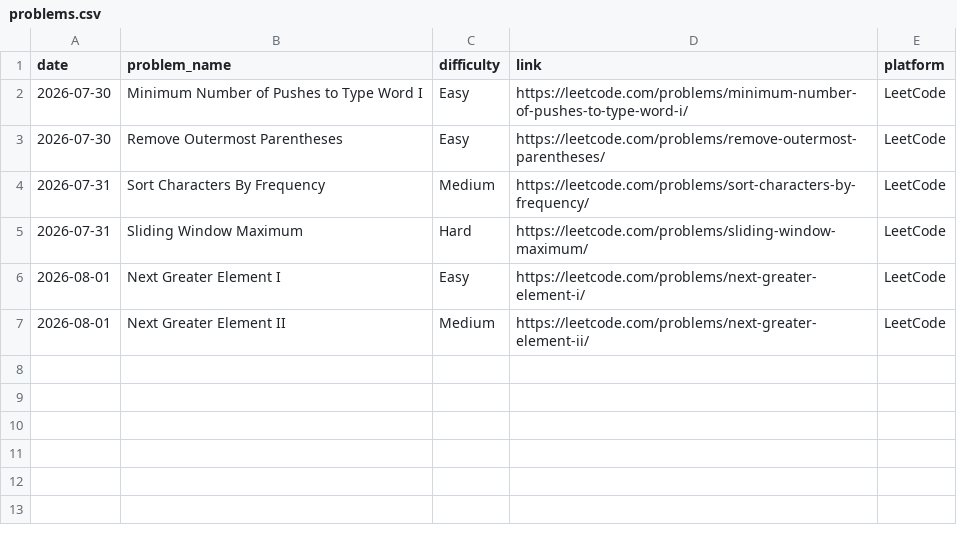
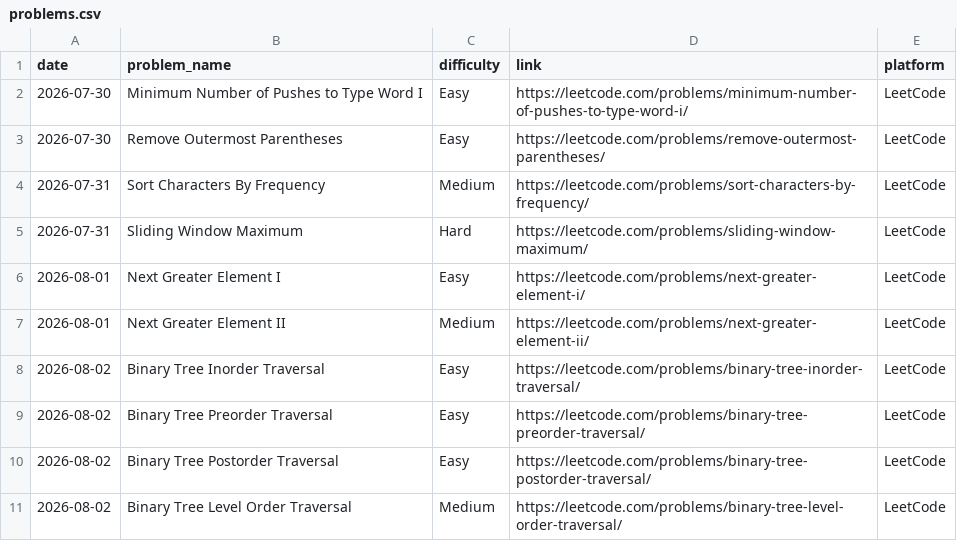
Before and after one commit to vikramnegi21/Dsa-practice-, a CSV file: problems.csv, drawn as a sheet.

Commit message:
Update problems.csv

```diff
--- a/problems.csv
+++ b/problems.csv
@@ -7 +7,5 @@ date,problem_name,difficulty,link,platform
 2026-08-01,Next Greater Element II,Medium,https://leetcode.com/problems/next-greater-element-ii/,LeetCode
+2026-08-02,Binary Tree Inorder Traversal,Easy,https://leetcode.com/problems/binary-tree-inorder-traversal/,LeetCode
+2026-08-02,Binary Tree Preorder Traversal,Easy,https://leetcode.com/problems/binary-tree-preorder-traversal/,LeetCode
+2026-08-02,Binary Tree Postorder Traversal,Easy,https://leetcode.com/problems/binary-tree-postorder-traversal/,LeetCode
+2026-08-02,Binary Tree Level Order Traversal,Medium,https://leetcode.com/problems/binary-tree-level-order-traversal/,LeetCode
```
